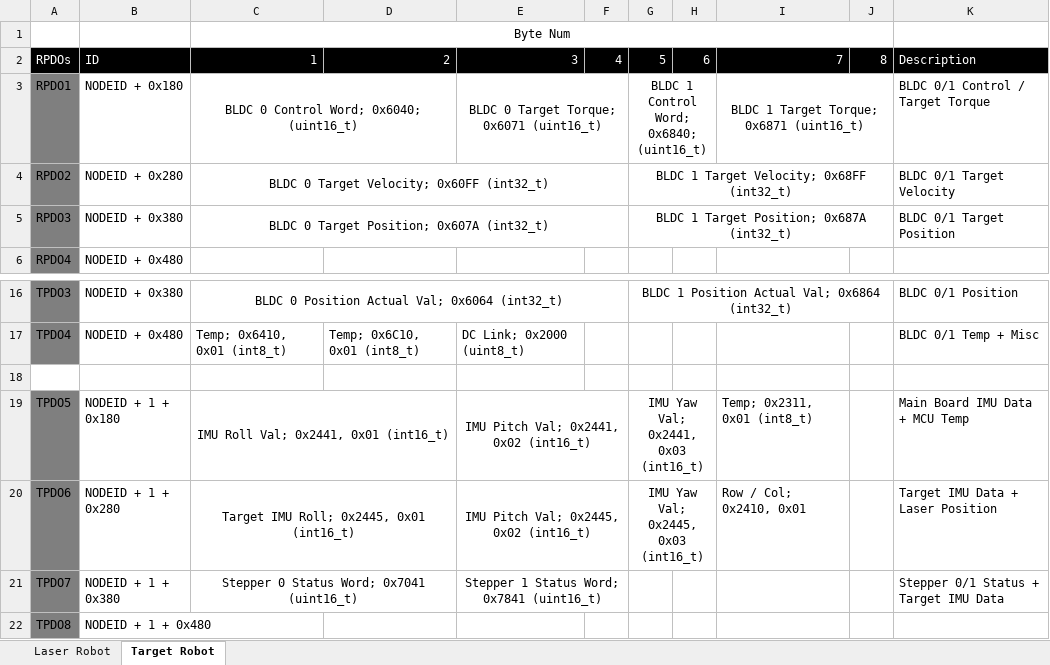
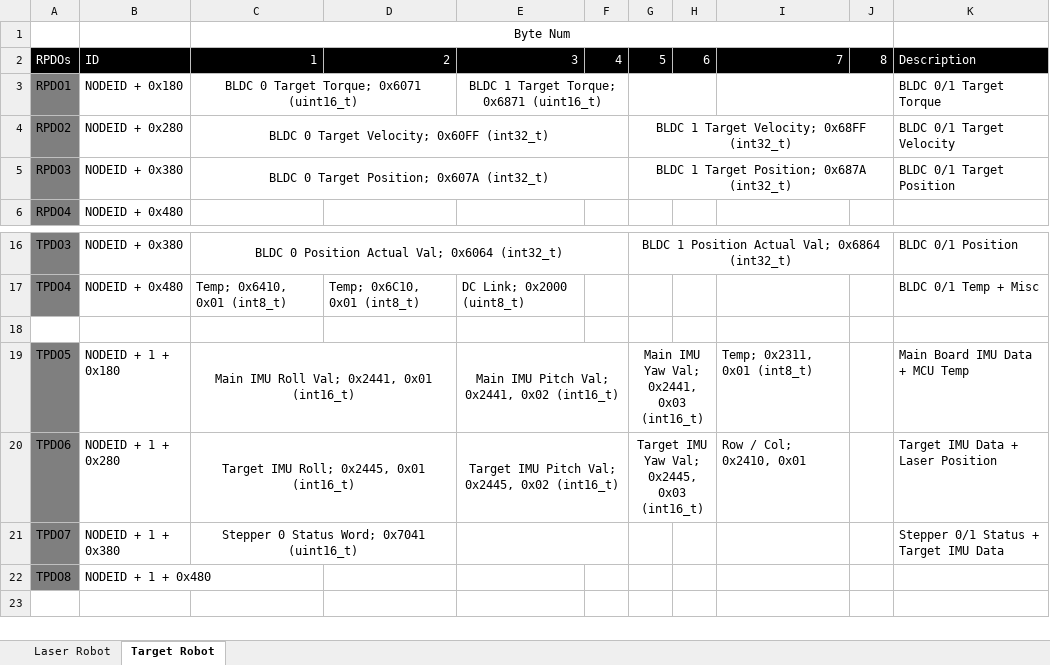
Before and after one commit to OakdaleDaddy/ULC-build, an Excel workbook: E4/E4.Device/PDO Mappings.xlsx, sheet Target Robot, drawn as a sheet; only a part is shown, gaps mark what is left out; values as stored, in another font and other column widths than the file's, no borders; the diff names each change by its address in the sheet, - before the commit and + after, or states it on an @@ line.

Commit message:
E4 - Device Update

```diff
--- a/E4/E4.Device/PDO Mappings.xlsx (sheet Target Robot)
+++ b/E4/E4.Device/PDO Mappings.xlsx (sheet Target Robot)
-C3: BLDC 0 Control Word; 0x6040; (uint16_t)
+C3: BLDC 0 Target Torque; 0x6071 (uint16_t)
-E3: BLDC 0 Target Torque; 0x6071 (uint16_t)
+E3: BLDC 1 Target Torque; 0x6871 (uint16_t)
-G3: BLDC 1 Control Word; 0x6840; (uint16_t)
+G3: (empty)
-I3: BLDC 1 Target Torque; 0x6871 (uint16_t)
+I3: (empty)
-K3: BLDC 0/1 Control / Target Torque
+K3: BLDC 0/1 Target Torque
-C19: IMU Roll Val; 0x2441, 0x01 (int16_t)
+C19: Main IMU Roll Val; 0x2441, 0x01 (int16_t)
-E19: IMU Pitch Val; 0x2441, 0x02 (int16_t)
+E19: Main IMU Pitch Val; 0x2441, 0x02 (int16_t)
-G19: IMU Yaw Val; 0x2441, 0x03 (int16_t)
+G19: Main IMU Yaw Val; 0x2441, 0x03 (int16_t)
-E20: IMU Pitch Val; 0x2445, 0x02 (int16_t)
+E20: Target IMU Pitch Val; 0x2445, 0x02 (int16_t)
-G20: IMU Yaw Val; 0x2445, 0x03 (int16_t)
+G20: Target IMU Yaw Val; 0x2445, 0x03 (int16_t)
-E21: Stepper 1 Status Word; 0x7841 (uint16_t)
+E21: (empty)
```
Also changed, not shown: sheet Laser Robot, 1 other file.
